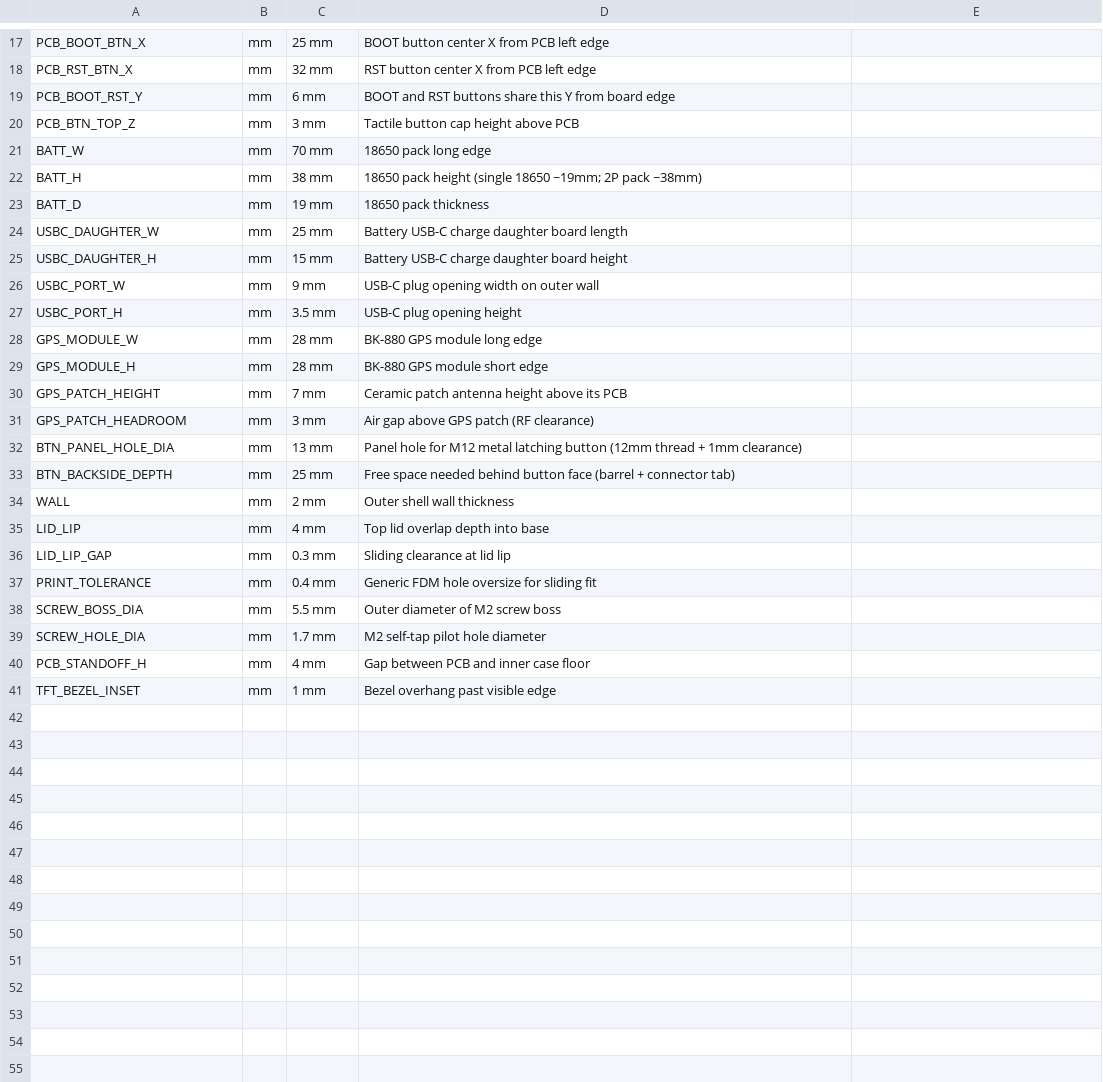
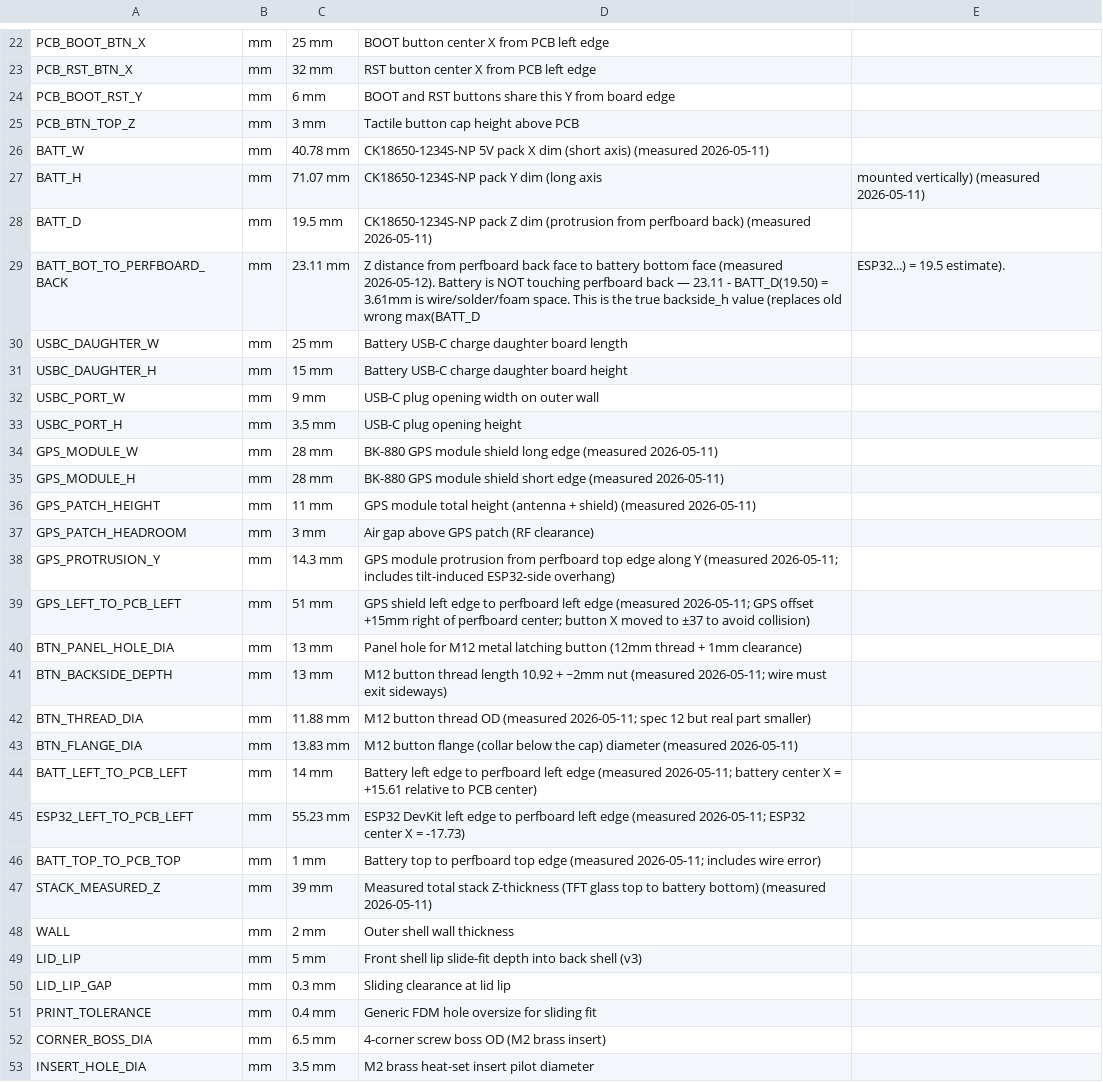
Before and after one commit to icandy7272/ESP32-GPS-Lap-Timer, a CSV file: hardware/case/parameters.csv, drawn as a sheet; only a part is shown, gaps mark what is left out; the shorter side is filled out with more unchanged rows; the diff covers the shown part only.

```diff
--- a/hardware/case/parameters.csv
+++ b/hardware/case/parameters.csv
@@ -20,5 +25,6 @@ PCB_BOOT_RST_Y,mm,6 mm,BOOT and RST buttons share this Y from board edge
 PCB_BTN_TOP_Z,mm,3 mm,Tactile button cap height above PCB
-BATT_W,mm,70 mm,18650 pack long edge
-BATT_H,mm,38 mm,18650 pack height (single 18650 ~19mm; 2P pack ~38mm)
-BATT_D,mm,19 mm,18650 pack thickness
+BATT_W,mm,40.78 mm,CK18650-1234S-NP 5V pack X dim (short axis) (measured 2026-05-11)
+BATT_H,mm,71.07 mm,CK18650-1234S-NP pack Y dim (long axis, mounted vertically) (measured 2026-05-11)
+BATT_D,mm,19.5 mm,CK18650-1234S-NP pack Z dim (protrusion from perfboard back) (measured 2026-05-11)
+BATT_BOT_TO_PERFBOARD_BACK,mm,23.11 mm,Z distance from perfboard back face to battery bottom face (measured 2026-05-12). Battery is NOT touching perfboard back — 23.11 - BATT_D(19.50) = 3.61mm is wire/solder/foam space. This is the true backside_h value (replaces old wrong max(BATT_D, ESP32...) = 19.5 estimate).
 USBC_DAUGHTER_W,mm,25 mm,Battery USB-C charge daughter board length
@@ -27,14 +33,21 @@ USBC_PORT_W,mm,9 mm,USB-C plug opening width on outer wall
 USBC_PORT_H,mm,3.5 mm,USB-C plug opening height
-GPS_MODULE_W,mm,28 mm,BK-880 GPS module long edge
-GPS_MODULE_H,mm,28 mm,BK-880 GPS module short edge
-GPS_PATCH_HEIGHT,mm,7 mm,Ceramic patch antenna height above its PCB
+GPS_MODULE_W,mm,28 mm,BK-880 GPS module shield long edge (measured 2026-05-11)
+GPS_MODULE_H,mm,28 mm,BK-880 GPS module shield short edge (measured 2026-05-11)
+GPS_PATCH_HEIGHT,mm,11 mm,GPS module total height (antenna + shield) (measured 2026-05-11)
 GPS_PATCH_HEADROOM,mm,3 mm,Air gap above GPS patch (RF clearance)
+GPS_PROTRUSION_Y,mm,14.3 mm,GPS module protrusion from perfboard top edge along Y (measured 2026-05-11; includes tilt-induced ESP32-side overhang)
+GPS_LEFT_TO_PCB_LEFT,mm,51 mm,GPS shield left edge to perfboard left edge (measured 2026-05-11; GPS offset +15mm right of perfboard center; button X moved to ±37 to avoid collision)
 BTN_PANEL_HOLE_DIA,mm,13 mm,Panel hole for M12 metal latching button (12mm thread + 1mm clearance)
-BTN_BACKSIDE_DEPTH,mm,25 mm,Free space needed behind button face (barrel + connector tab)
+BTN_BACKSIDE_DEPTH,mm,13 mm,M12 button thread length 10.92 + ~2mm nut (measured 2026-05-11; wire must exit sideways)
+BTN_THREAD_DIA,mm,11.88 mm,M12 button thread OD (measured 2026-05-11; spec 12 but real part smaller)
+BTN_FLANGE_DIA,mm,13.83 mm,M12 button flange (collar below the cap) diameter (measured 2026-05-11)
+BATT_LEFT_TO_PCB_LEFT,mm,14 mm,Battery left edge to perfboard left edge (measured 2026-05-11; battery center X = +15.61 relative to PCB center)
+ESP32_LEFT_TO_PCB_LEFT,mm,55.23 mm,ESP32 DevKit left edge to perfboard left edge (measured 2026-05-11; ESP32 center X = -17.73)
+BATT_TOP_TO_PCB_TOP,mm,1 mm,Battery top to perfboard top edge (measured 2026-05-11; includes wire error)
+STACK_MEASURED_Z,mm,39 mm,Measured total stack Z-thickness (TFT glass top to battery bottom) (measured 2026-05-11)
 WALL,mm,2 mm,Outer shell wall thickness
-LID_LIP,mm,4 mm,Top lid overlap depth into base
+LID_LIP,mm,5 mm,Front shell lip slide-fit depth into back shell (v3)
 LID_LIP_GAP,mm,0.3 mm,Sliding clearance at lid lip
 PRINT_TOLERANCE,mm,0.4 mm,Generic FDM hole oversize for sliding fit
-SCREW_BOSS_DIA,mm,5.5 mm,Outer diameter of M2 screw boss
-SCREW_HOLE_DIA,mm,1.7 mm,M2 self-tap pilot hole diameter
-PCB_STANDOFF_H,mm,4 mm,Gap between PCB and inner case floor
+CORNER_BOSS_DIA,mm,6.5 mm,4-corner screw boss OD (M2 brass insert)
+INSERT_HOLE_DIA,mm,3.5 mm,M2 brass heat-set insert pilot diameter
```
Also changed, not shown: 8 added rows and 28 edited cells elsewhere in this file, 6 other files.
